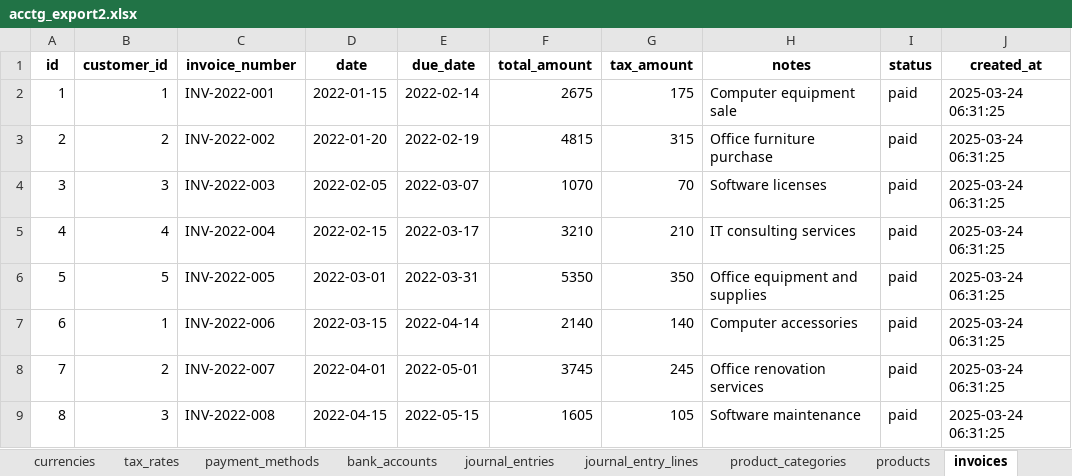
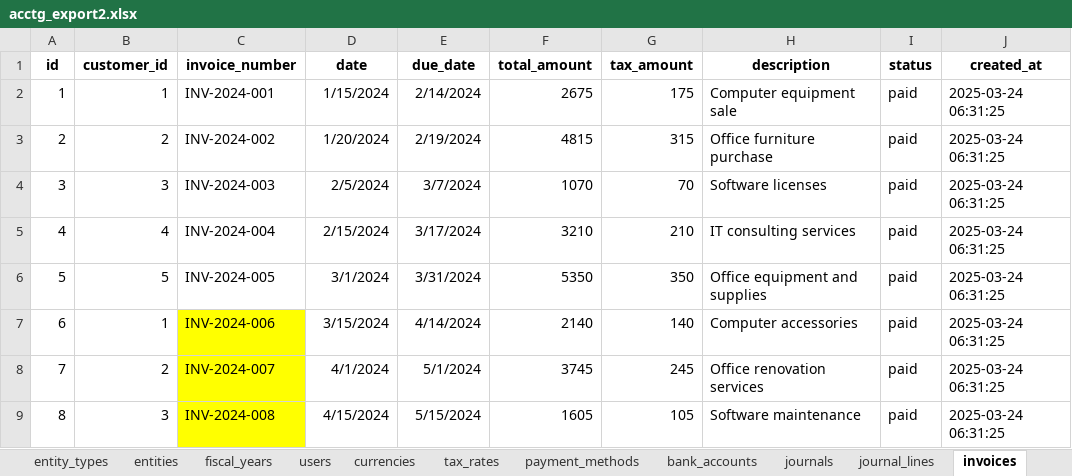
Before and after one commit to kennethinfante/thanos_app, an Excel workbook: db_tools/acctg_db2/acctg_export2.xlsx, sheet invoices, drawn as a sheet; values as stored, in another font and other column widths than the file's, no borders; the diff names each change by its address in the sheet, - before the commit and + after, or states it on an @@ line.

```diff
--- a/db_tools/acctg_db2/acctg_export2.xlsx (sheet invoices)
+++ b/db_tools/acctg_db2/acctg_export2.xlsx (sheet invoices)
-sheet tab: journal_entries
+sheet tab: journals
-sheet tab: journal_entry_lines
+sheet tab: journal_lines
-H1: notes
+H1: description
-C2 (invoice_number): INV-2022-001
+C2 (invoice_number): INV-2024-001
-D2 (date): 2022-01-15
+D2 (date): 1/15/2024
-E2 (due_date): 2022-02-14
+E2 (due_date): 2/14/2024
-C3 (invoice_number): INV-2022-002
+C3 (invoice_number): INV-2024-002
-D3 (date): 2022-01-20
+D3 (date): 1/20/2024
-E3 (due_date): 2022-02-19
+E3 (due_date): 2/19/2024
-C4 (invoice_number): INV-2022-003
+C4 (invoice_number): INV-2024-003
-D4 (date): 2022-02-05
+D4 (date): 2/5/2024
-E4 (due_date): 2022-03-07
+E4 (due_date): 3/7/2024
-C5 (invoice_number): INV-2022-004
+C5 (invoice_number): INV-2024-004
-D5 (date): 2022-02-15
+D5 (date): 2/15/2024
-E5 (due_date): 2022-03-17
+E5 (due_date): 3/17/2024
-C6 (invoice_number): INV-2022-005
+C6 (invoice_number): INV-2024-005
-D6 (date): 2022-03-01
+D6 (date): 3/1/2024
-E6 (due_date): 2022-03-31
+E6 (due_date): 3/31/2024
-C7 (invoice_number): INV-2022-006
+C7 (invoice_number): INV-2024-006
-C7:C9 fill: none
+C7:C9 fill: #FFFF00
-D7 (date): 2022-03-15
+D7 (date): 3/15/2024
-E7 (due_date): 2022-04-14
+E7 (due_date): 4/14/2024
-C8 (invoice_number): INV-2022-007
+C8 (invoice_number): INV-2024-007
-D8 (date): 2022-04-01
+D8 (date): 4/1/2024
-E8 (due_date): 2022-05-01
+E8 (due_date): 5/1/2024
-C9 (invoice_number): INV-2022-008
+C9 (invoice_number): INV-2024-008
-D9 (date): 2022-04-15
+D9 (date): 4/15/2024
-E9 (due_date): 2022-05-15
+E9 (due_date): 5/15/2024
```
Also changed, not shown: sheet journals, sheet cash_transactions, sheet journal_lines, sheet bank_transactions, sheet bills, sheet entities, 2 more sheets, other sheet tabs, db_tools/acctg_db1/acctg_export1.xlsx, db_tools/acctg_db2/service_type_business.xlsx, 4 other files.
